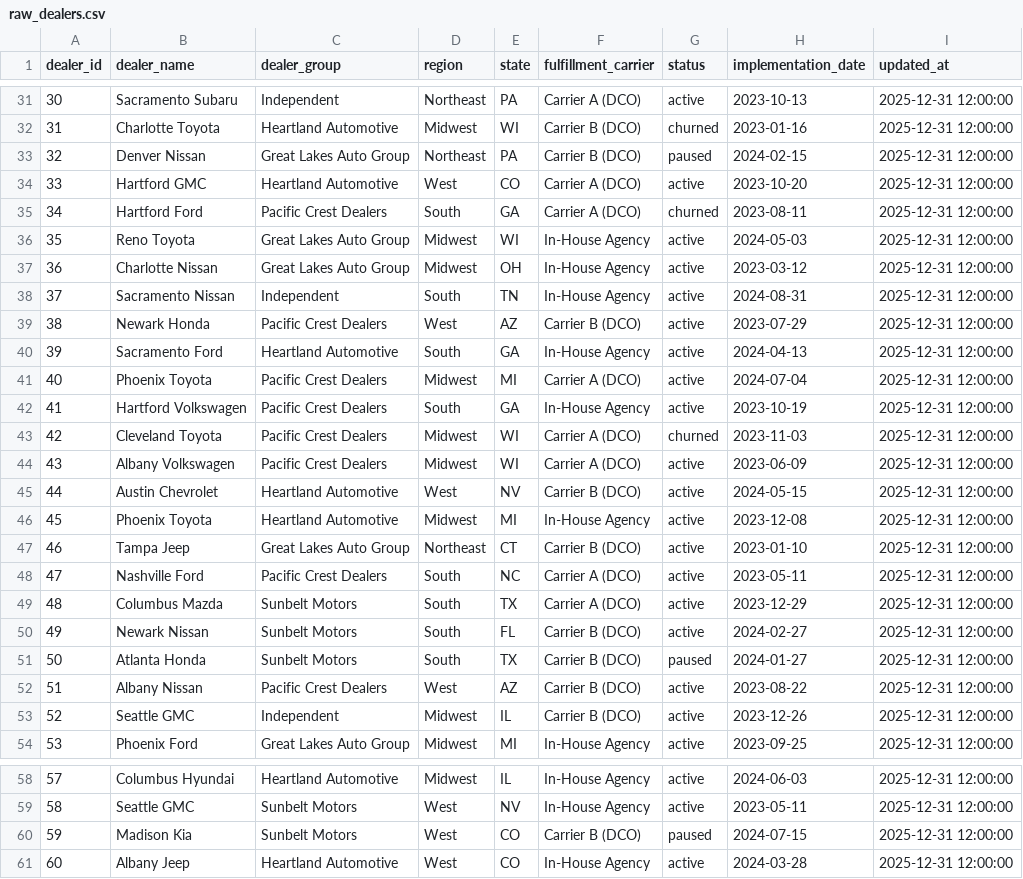
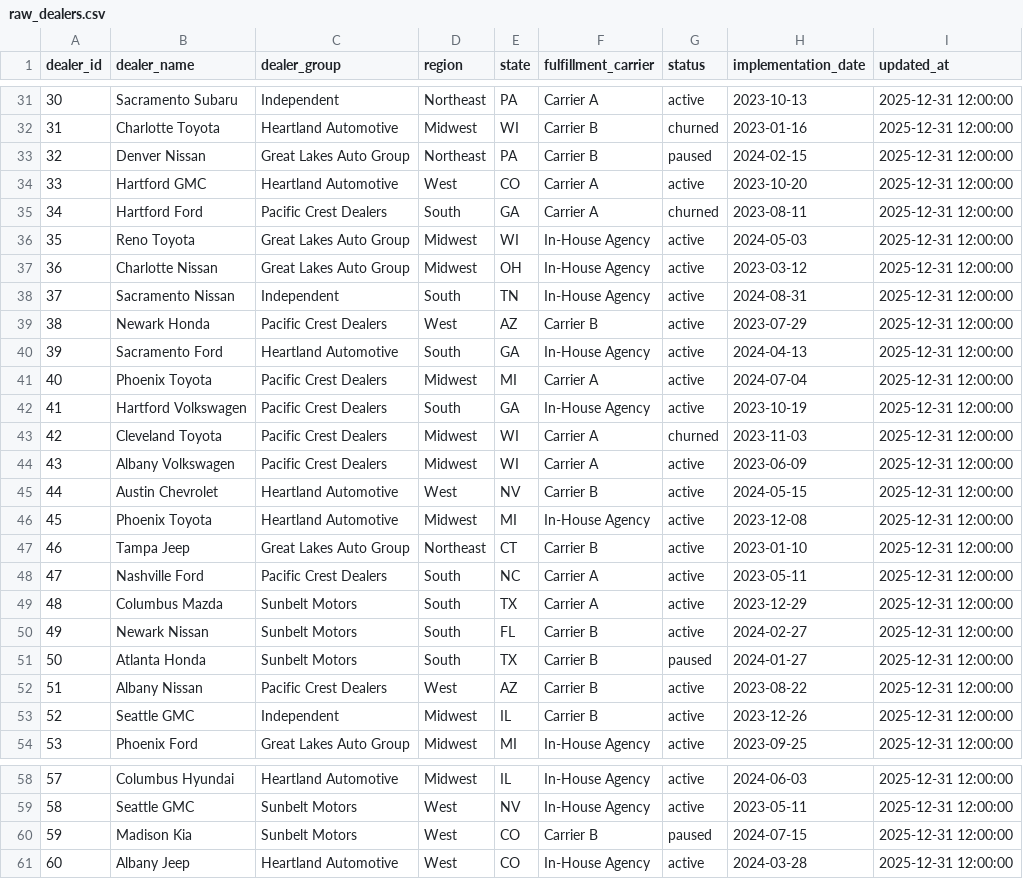
Before and after one commit to bpcrandell/dealer-analytics-warehouse, a CSV file: seeds/raw_dealers.csv, drawn as a sheet; only a part is shown, gaps mark what is left out; the diff covers the shown part only.

```diff
--- a/seeds/raw_dealers.csv
+++ b/seeds/raw_dealers.csv
@@ -31,6 +31,6 @@ dealer_id,dealer_name,dealer_group,region,state,fulfillment_carrier,status,imple
-30,Sacramento Subaru,Independent,Northeast,PA,Carrier A (DCO),active,2023-10-13,2025-12-31 12:00:00
-31,Charlotte Toyota,Heartland Automotive,Midwest,WI,Carrier B (DCO),churned,2023-01-16,2025-12-31 12:00:00
-32,Denver Nissan,Great Lakes Auto Group,Northeast,PA,Carrier B (DCO),paused,2024-02-15,2025-12-31 12:00:00
-33,Hartford GMC,Heartland Automotive,West,CO,Carrier A (DCO),active,2023-10-20,2025-12-31 12:00:00
-34,Hartford Ford,Pacific Crest Dealers,South,GA,Carrier A (DCO),churned,2023-08-11,2025-12-31 12:00:00
+30,Sacramento Subaru,Independent,Northeast,PA,Carrier A,active,2023-10-13,2025-12-31 12:00:00
+31,Charlotte Toyota,Heartland Automotive,Midwest,WI,Carrier B,churned,2023-01-16,2025-12-31 12:00:00
+32,Denver Nissan,Great Lakes Auto Group,Northeast,PA,Carrier B,paused,2024-02-15,2025-12-31 12:00:00
+33,Hartford GMC,Heartland Automotive,West,CO,Carrier A,active,2023-10-20,2025-12-31 12:00:00
+34,Hartford Ford,Pacific Crest Dealers,South,GA,Carrier A,churned,2023-08-11,2025-12-31 12:00:00
 35,Reno Toyota,Great Lakes Auto Group,Midwest,WI,In-House Agency,active,2024-05-03,2025-12-31 12:00:00
@@ -38,17 +38,17 @@ dealer_id,dealer_name,dealer_group,region,state,fulfillment_carrier,status,imple
 37,Sacramento Nissan,Independent,South,TN,In-House Agency,active,2024-08-31,2025-12-31 12:00:00
-38,Newark Honda,Pacific Crest Dealers,West,AZ,Carrier B (DCO),active,2023-07-29,2025-12-31 12:00:00
+38,Newark Honda,Pacific Crest Dealers,West,AZ,Carrier B,active,2023-07-29,2025-12-31 12:00:00
 39,Sacramento Ford,Heartland Automotive,South,GA,In-House Agency,active,2024-04-13,2025-12-31 12:00:00
-40,Phoenix Toyota,Pacific Crest Dealers,Midwest,MI,Carrier A (DCO),active,2024-07-04,2025-12-31 12:00:00
+40,Phoenix Toyota,Pacific Crest Dealers,Midwest,MI,Carrier A,active,2024-07-04,2025-12-31 12:00:00
 41,Hartford Volkswagen,Pacific Crest Dealers,South,GA,In-House Agency,active,2023-10-19,2025-12-31 12:00:00
-42,Cleveland Toyota,Pacific Crest Dealers,Midwest,WI,Carrier A (DCO),churned,2023-11-03,2025-12-31 12:00:00
-43,Albany Volkswagen,Pacific Crest Dealers,Midwest,WI,Carrier A (DCO),active,2023-06-09,2025-12-31 12:00:00
-44,Austin Chevrolet,Heartland Automotive,West,NV,Carrier B (DCO),active,2024-05-15,2025-12-31 12:00:00
+42,Cleveland Toyota,Pacific Crest Dealers,Midwest,WI,Carrier A,churned,2023-11-03,2025-12-31 12:00:00
+43,Albany Volkswagen,Pacific Crest Dealers,Midwest,WI,Carrier A,active,2023-06-09,2025-12-31 12:00:00
+44,Austin Chevrolet,Heartland Automotive,West,NV,Carrier B,active,2024-05-15,2025-12-31 12:00:00
 45,Phoenix Toyota,Heartland Automotive,Midwest,MI,In-House Agency,active,2023-12-08,2025-12-31 12:00:00
-46,Tampa Jeep,Great Lakes Auto Group,Northeast,CT,Carrier B (DCO),active,2023-01-10,2025-12-31 12:00:00
-47,Nashville Ford,Pacific Crest Dealers,South,NC,Carrier A (DCO),active,2023-05-11,2025-12-31 12:00:00
-48,Columbus Mazda,Sunbelt Motors,South,TX,Carrier A (DCO),active,2023-12-29,2025-12-31 12:00:00
-49,Newark Nissan,Sunbelt Motors,South,FL,Carrier B (DCO),active,2024-02-27,2025-12-31 12:00:00
-50,Atlanta Honda,Sunbelt Motors,South,TX,Carrier B (DCO),paused,2024-01-27,2025-12-31 12:00:00
-51,Albany Nissan,Pacific Crest Dealers,West,AZ,Carrier B (DCO),active,2023-08-22,2025-12-31 12:00:00
-52,Seattle GMC,Independent,Midwest,IL,Carrier B (DCO),active,2023-12-26,2025-12-31 12:00:00
+46,Tampa Jeep,Great Lakes Auto Group,Northeast,CT,Carrier B,active,2023-01-10,2025-12-31 12:00:00
+47,Nashville Ford,Pacific Crest Dealers,South,NC,Carrier A,active,2023-05-11,2025-12-31 12:00:00
+48,Columbus Mazda,Sunbelt Motors,South,TX,Carrier A,active,2023-12-29,2025-12-31 12:00:00
+49,Newark Nissan,Sunbelt Motors,South,FL,Carrier B,active,2024-02-27,2025-12-31 12:00:00
+50,Atlanta Honda,Sunbelt Motors,South,TX,Carrier B,paused,2024-01-27,2025-12-31 12:00:00
+51,Albany Nissan,Pacific Crest Dealers,West,AZ,Carrier B,active,2023-08-22,2025-12-31 12:00:00
+52,Seattle GMC,Independent,Midwest,IL,Carrier B,active,2023-12-26,2025-12-31 12:00:00
 53,Phoenix Ford,Great Lakes Auto Group,Midwest,MI,In-House Agency,active,2023-09-25,2025-12-31 12:00:00
@@ -59,3 +59,3 @@ dealer_id,dealer_name,dealer_group,region,state,fulfillment_carrier,status,imple
 58,Seattle GMC,Sunbelt Motors,West,NV,In-House Agency,active,2023-05-11,2025-12-31 12:00:00
-59,Madison Kia,Sunbelt Motors,West,CO,Carrier B (DCO),paused,2024-07-15,2025-12-31 12:00:00
+59,Madison Kia,Sunbelt Motors,West,CO,Carrier B,paused,2024-07-15,2025-12-31 12:00:00
 60,Albany Jeep,Heartland Automotive,West,CO,In-House Agency,active,2024-03-28,2025-12-31 12:00:00
```
Also changed, not shown: 19 edited cells elsewhere in this file, seeds/raw_policies.csv, 2 other files.
